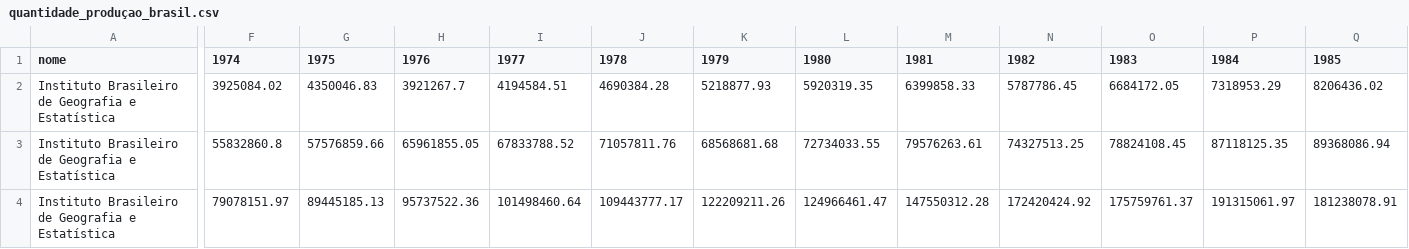
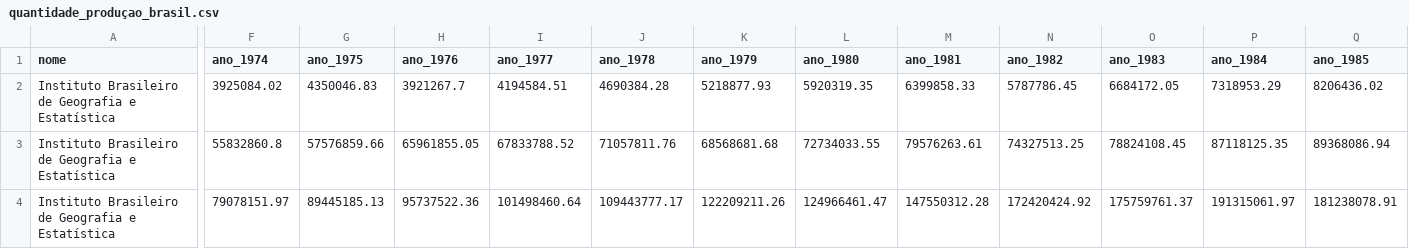
Before and after one commit to JNA-Systems/Ipeadata, a CSV file: data/produção/passo2/quantidade_produçao_brasil.csv, drawn as a sheet; only a part is shown, gaps mark what is left out; the diff covers the shown part only; the diff names each change by its address in the sheet, - before the commit and + after, or states it on an @@ line.

```diff
--- a/data/produção/passo2/quantidade_produçao_brasil.csv
+++ b/data/produção/passo2/quantidade_produçao_brasil.csv
-F1: 1974
+F1: ano_1974
-G1: 1975
+G1: ano_1975
-H1: 1976
+H1: ano_1976
-I1: 1977
+I1: ano_1977
-J1: 1978
+J1: ano_1978
-K1: 1979
+K1: ano_1979
-L1: 1980
+L1: ano_1980
-M1: 1981
+M1: ano_1981
-N1: 1982
+N1: ano_1982
-O1: 1983
+O1: ano_1983
-P1: 1984
+P1: ano_1984
-Q1: 1985
+Q1: ano_1985
```
Also changed, not shown: 39 edited cells elsewhere in this file, data/area colhida/passo2/area_colhida_brasil.csv, data/area colhida/passo2/area_colhida_estado.csv, 32 other files.
